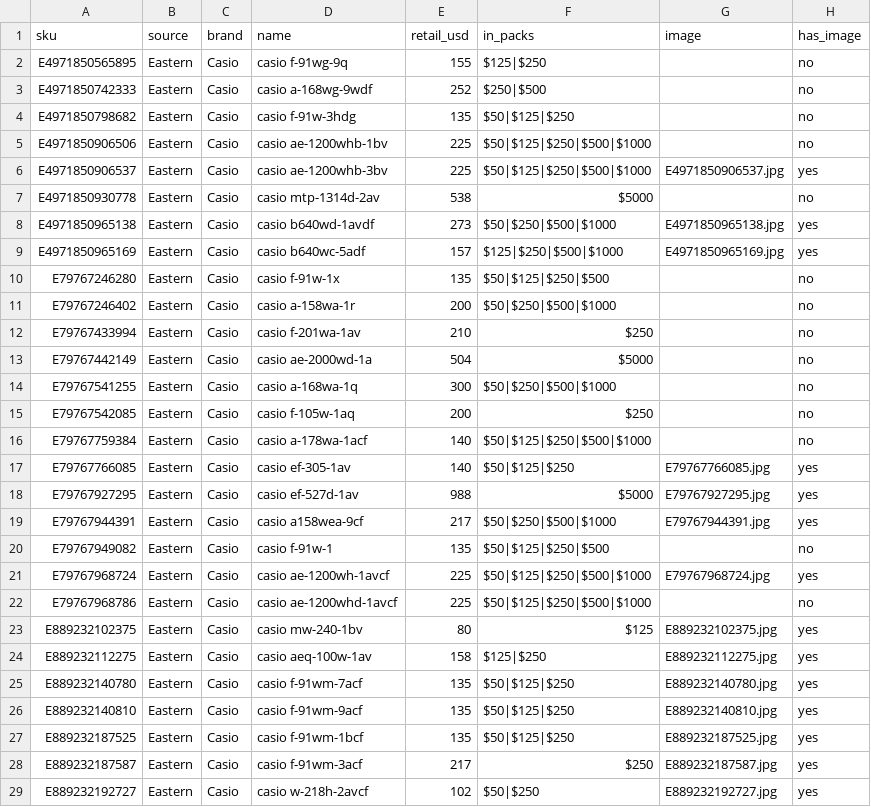
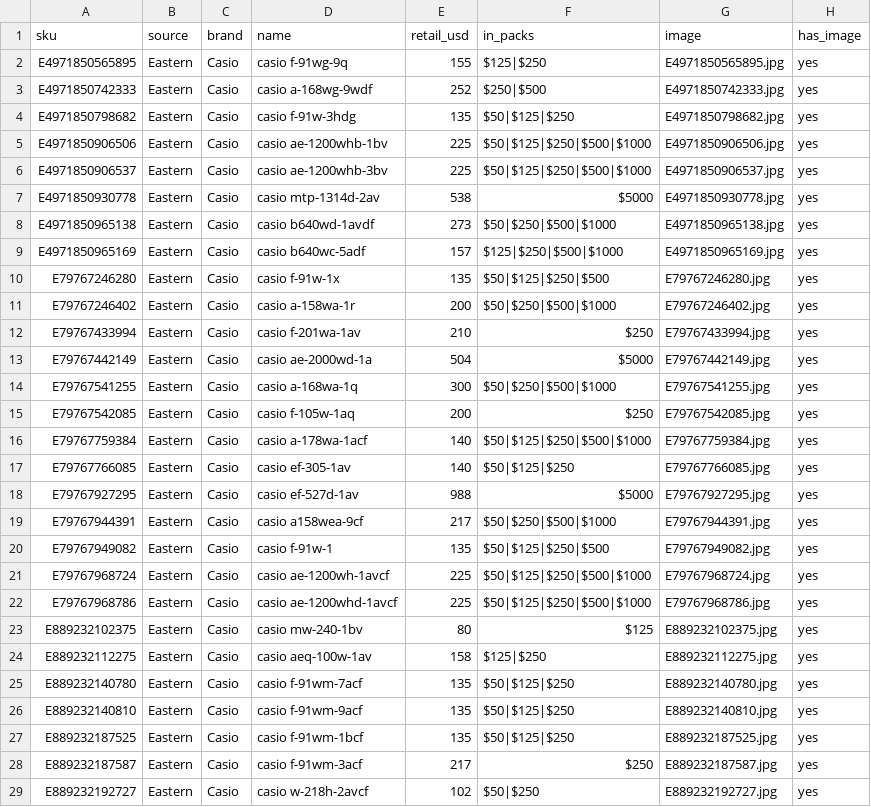
Before and after one commit to AveryArtlife/gembreak-images, a CSV file: icybox/manifest.csv, drawn as a sheet; only a part is shown; the diff covers the shown part only.

```diff
--- a/icybox/manifest.csv
+++ b/icybox/manifest.csv
@@ -1,17 +1,17 @@
 sku,source,brand,name,retail_usd,in_packs,image,has_image
-E4971850565895,Eastern,Casio,casio f-91wg-9q,155,$125|$250,,no
-E4971850742333,Eastern,Casio,casio a-168wg-9wdf,252,$250|$500,,no
-E4971850798682,Eastern,Casio,casio f-91w-3hdg,135,$50|$125|$250,,no
-E4971850906506,Eastern,Casio,casio ae-1200whb-1bv,225,$50|$125|$250|$500|$1000,,no
+E4971850565895,Eastern,Casio,casio f-91wg-9q,155,$125|$250,E4971850565895.jpg,yes
+E4971850742333,Eastern,Casio,casio a-168wg-9wdf,252,$250|$500,E4971850742333.jpg,yes
+E4971850798682,Eastern,Casio,casio f-91w-3hdg,135,$50|$125|$250,E4971850798682.jpg,yes
+E4971850906506,Eastern,Casio,casio ae-1200whb-1bv,225,$50|$125|$250|$500|$1000,E4971850906506.jpg,yes
 E4971850906537,Eastern,Casio,casio ae-1200whb-3bv,225,$50|$125|$250|$500|$1000,E4971850906537.jpg,yes
-E4971850930778,Eastern,Casio,casio mtp-1314d-2av,538,$5000,,no
+E4971850930778,Eastern,Casio,casio mtp-1314d-2av,538,$5000,E4971850930778.jpg,yes
 E4971850965138,Eastern,Casio,casio b640wd-1avdf,273,$50|$250|$500|$1000,E4971850965138.jpg,yes
 E4971850965169,Eastern,Casio,casio b640wc-5adf,157,$125|$250|$500|$1000,E4971850965169.jpg,yes
-E79767246280,Eastern,Casio,casio f-91w-1x,135,$50|$125|$250|$500,,no
-E79767246402,Eastern,Casio,casio a-158wa-1r,200,$50|$250|$500|$1000,,no
-E79767433994,Eastern,Casio,casio f-201wa-1av,210,$250,,no
-E79767442149,Eastern,Casio,casio ae-2000wd-1a,504,$5000,,no
-E79767541255,Eastern,Casio,casio a-168wa-1q,300,$50|$250|$500|$1000,,no
-E79767542085,Eastern,Casio,casio f-105w-1aq,200,$250,,no
-E79767759384,Eastern,Casio,casio a-178wa-1acf,140,$50|$125|$250|$500|$1000,,no
+E79767246280,Eastern,Casio,casio f-91w-1x,135,$50|$125|$250|$500,E79767246280.jpg,yes
+E79767246402,Eastern,Casio,casio a-158wa-1r,200,$50|$250|$500|$1000,E79767246402.jpg,yes
+E79767433994,Eastern,Casio,casio f-201wa-1av,210,$250,E79767433994.jpg,yes
+E79767442149,Eastern,Casio,casio ae-2000wd-1a,504,$5000,E79767442149.jpg,yes
+E79767541255,Eastern,Casio,casio a-168wa-1q,300,$50|$250|$500|$1000,E79767541255.jpg,yes
+E79767542085,Eastern,Casio,casio f-105w-1aq,200,$250,E79767542085.jpg,yes
+E79767759384,Eastern,Casio,casio a-178wa-1acf,140,$50|$125|$250|$500|$1000,E79767759384.jpg,yes
 E79767766085,Eastern,Casio,casio ef-305-1av,140,$50|$125|$250,E79767766085.jpg,yes
@@ -19,5 +19,5 @@ E79767927295,Eastern,Casio,casio ef-527d-1av,988,$5000,E79767927295.jpg,yes
 E79767944391,Eastern,Casio,casio a158wea-9cf,217,$50|$250|$500|$1000,E79767944391.jpg,yes
-E79767949082,Eastern,Casio,casio f-91w-1,135,$50|$125|$250|$500,,no
+E79767949082,Eastern,Casio,casio f-91w-1,135,$50|$125|$250|$500,E79767949082.jpg,yes
 E79767968724,Eastern,Casio,casio ae-1200wh-1avcf,225,$50|$125|$250|$500|$1000,E79767968724.jpg,yes
-E79767968786,Eastern,Casio,casio ae-1200whd-1avcf,225,$50|$125|$250|$500|$1000,,no
+E79767968786,Eastern,Casio,casio ae-1200whd-1avcf,225,$50|$125|$250|$500|$1000,E79767968786.jpg,yes
 E889232102375,Eastern,Casio,casio mw-240-1bv,80,$125,E889232102375.jpg,yes
```
Also changed, not shown: 8 edited cells elsewhere in this file, 18 other files.
